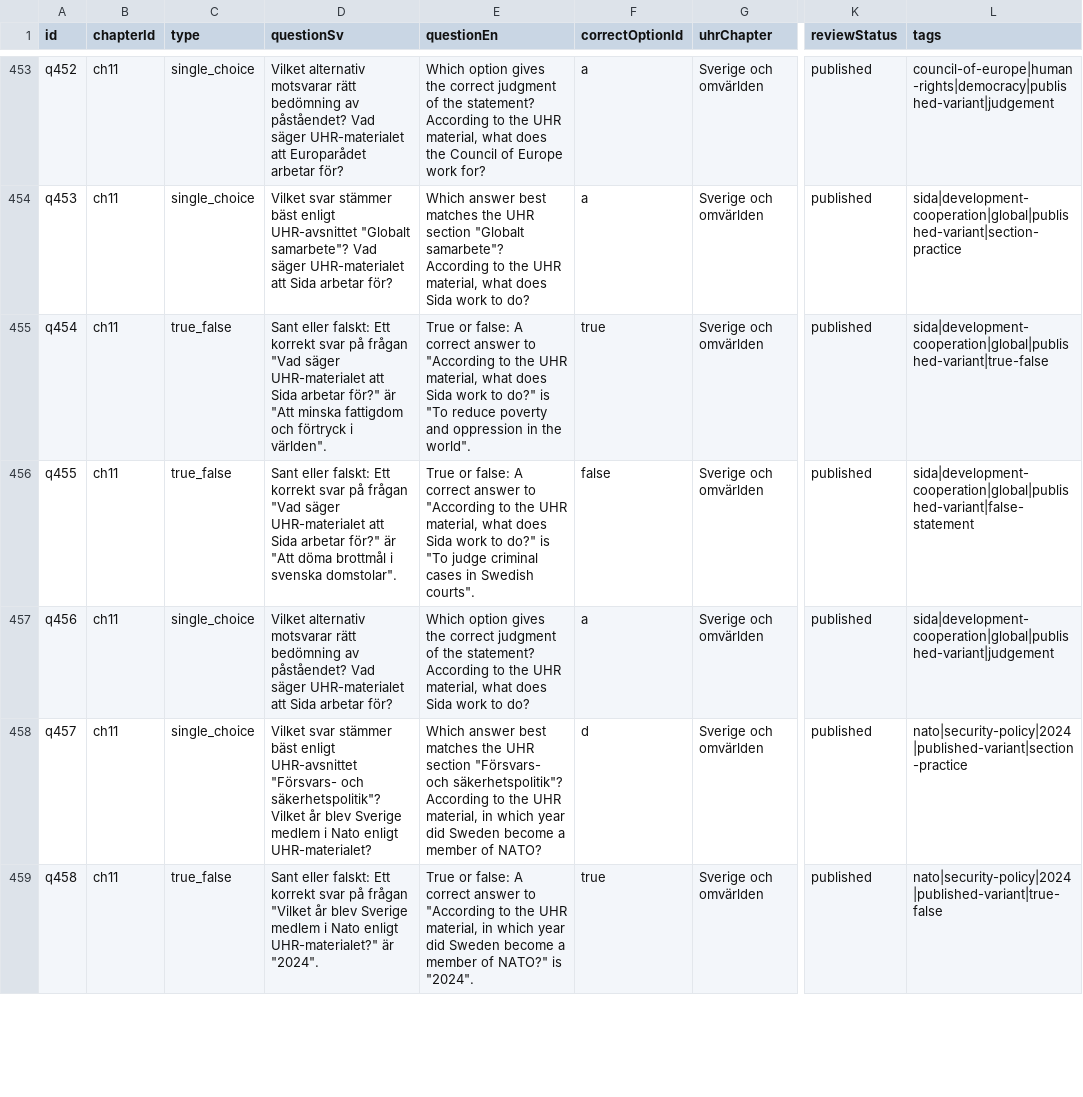
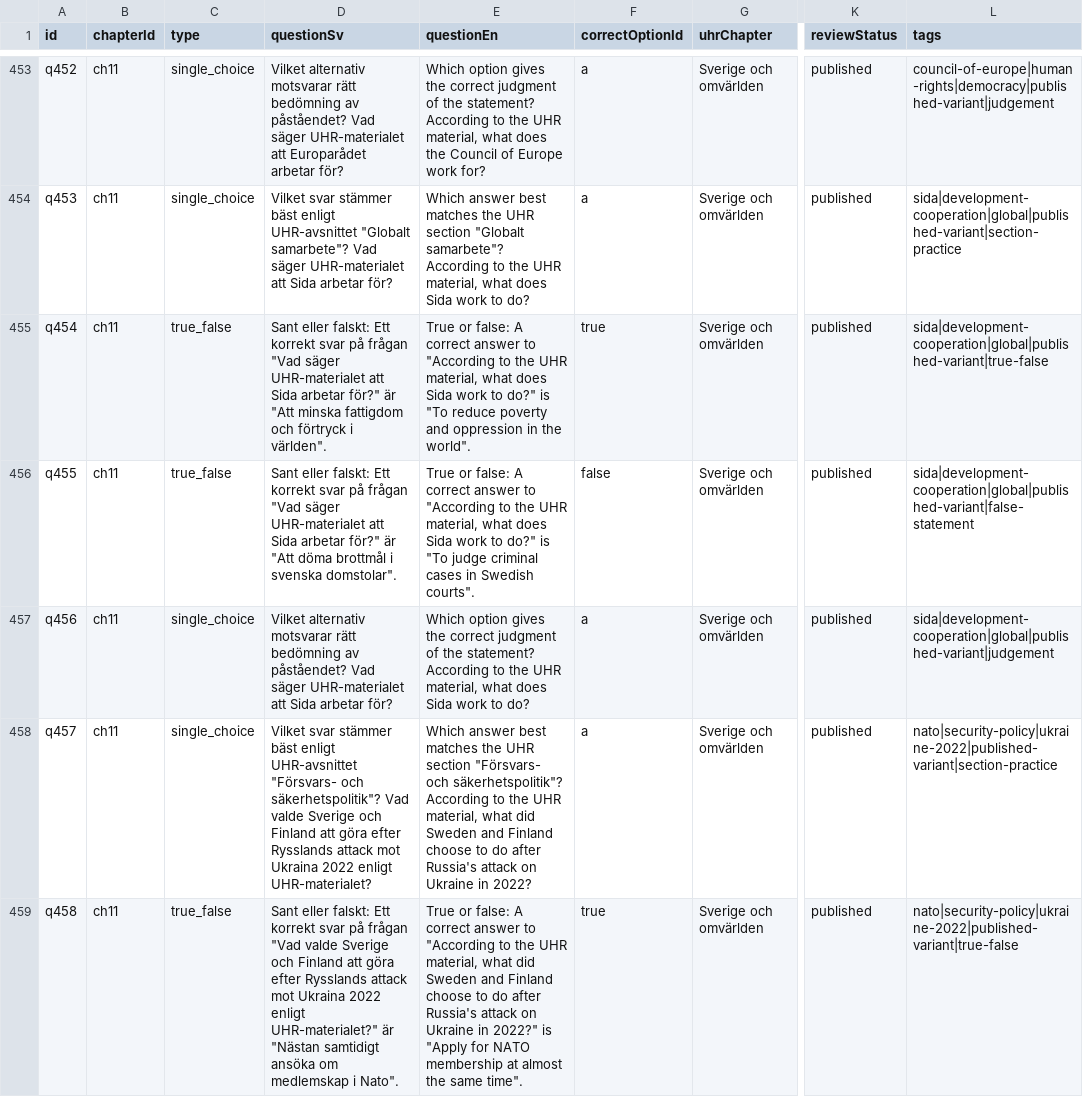
Before and after one commit to SzeChunYiu/Swedish_Civic_Test, a CSV file: content/question-bank.csv, drawn as a sheet; only a part is shown, gaps mark what is left out; the diff covers the shown part only; the diff names each change by its address in the sheet, - before the commit and + after, or states it on an @@ line.

Commit message:
content: polish q090 nato application

```diff
--- a/content/question-bank.csv
+++ b/content/question-bank.csv
-D458 (questionSv): …och säkerhetspolitik"? Vilket år blev Sverige medlem i Nato enligt UHR-materialet?
+D458 (questionSv): …och säkerhetspolitik"? Vad valde Sverige och Finland att göra efter Rysslands attack mot Ukraina 2022 enligt UHR-materialet?
-E458 (questionEn): …UHR material, in which year did Sweden become a member of NATO?
+E458 (questionEn): …UHR material, what did Sweden and Finland choose to do after Russia's attack on Ukraine in 2022?
-F458 (correctOptionId): d
+F458 (correctOptionId): a
-L458 (tags): nato|security-policy|2024|published-variant|section-practice
+L458 (tags): nato|security-policy|ukraine-2022|published-variant|section-practice
-D459 (questionSv): …på frågan "Vilket år blev Sverige medlem i Nato enligt UHR-materialet?" är "2024".
+D459 (questionSv): …på frågan "Vad valde Sverige och Finland att göra efter Rysslands attack mot Ukraina 2022 enligt UHR-materialet?" är "Nästan samtidigt ansöka om medlemskap i Nato".
-E459 (questionEn): …UHR material, in which year did Sweden become a member of NATO?" is "2024".
+E459 (questionEn): …UHR material, what did Sweden and Finland choose to do after Russia's attack on Ukraine in 2022?" is "Apply for NATO membership at almost the same time".
-L459 (tags): nato|security-policy|2024|published-variant|true-false
+L459 (tags): nato|security-policy|ukraine-2022|published-variant|true-false
```
Also changed, not shown: 10 edited cells elsewhere in this file, 1 other file.
